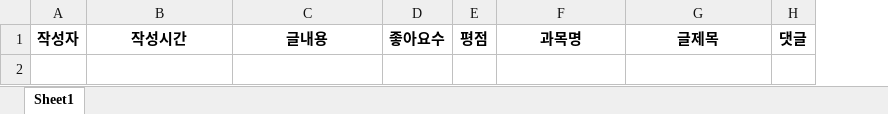
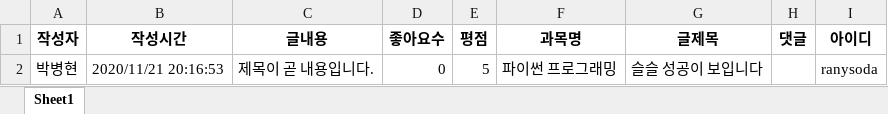
Before and after one commit to park1997/PythonProgramming_2020-2-, an Excel workbook: 2016112568_ParkByeogHyeon/CH11FinalProject/timeline.xlsx, sheet Sheet1, drawn as a sheet; values as stored, in another font and other column widths than the file's, no borders; the diff names each change by its address in the sheet, - before the commit and + after, or states it on an @@ line.

```diff
--- a/2016112568_ParkByeogHyeon/CH11FinalProject/timeline.xlsx (sheet Sheet1)
+++ b/2016112568_ParkByeogHyeon/CH11FinalProject/timeline.xlsx (sheet Sheet1)
+column I (아이디), empty
+row 2: 박병현 | 2020/11/21 20:16:53 | 제목이 곧 내용입니다. | 0 | 5 | 파이썬 프로그래밍 | 슬슬 성공이 보입니다 |  | ranysoda
```
Also changed, not shown: 4 other files.
